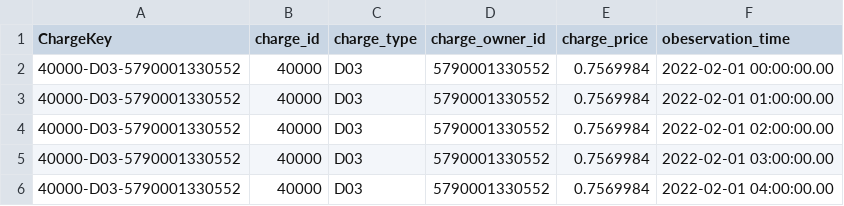
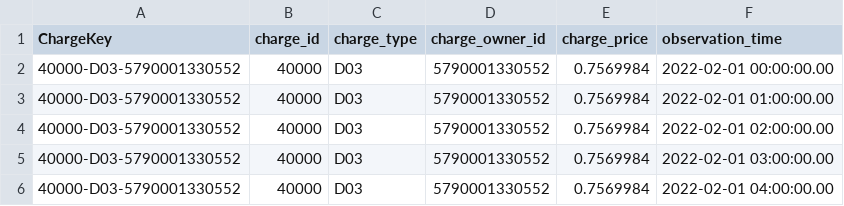
Before and after one commit to Energinet-DataHub/opengeh-wholesale, a CSV file: source/databricks/static-test-data/charges_prices.csv, drawn as a sheet; only a part is shown.

Commit message:
type-o

```diff
--- a/source/databricks/static-test-data/charges_prices.csv
+++ b/source/databricks/static-test-data/charges_prices.csv
@@ -1,2 +1,2 @@
-ChargeKey;charge_id;charge_type;charge_owner_id;charge_price;obeservation_time
+ChargeKey;charge_id;charge_type;charge_owner_id;charge_price;observation_time
 40000-D03-5790001330552;40000;D03;5790001330552;0.7569984;2022-02-01 00:00:00.00
```
